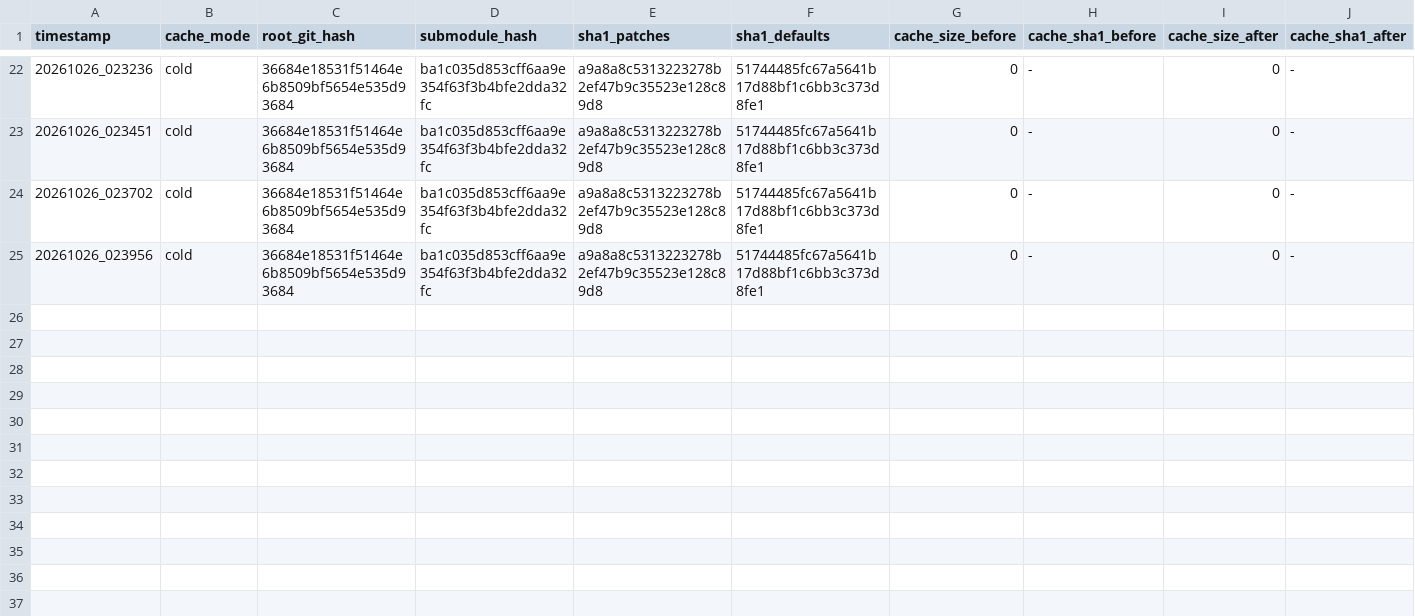
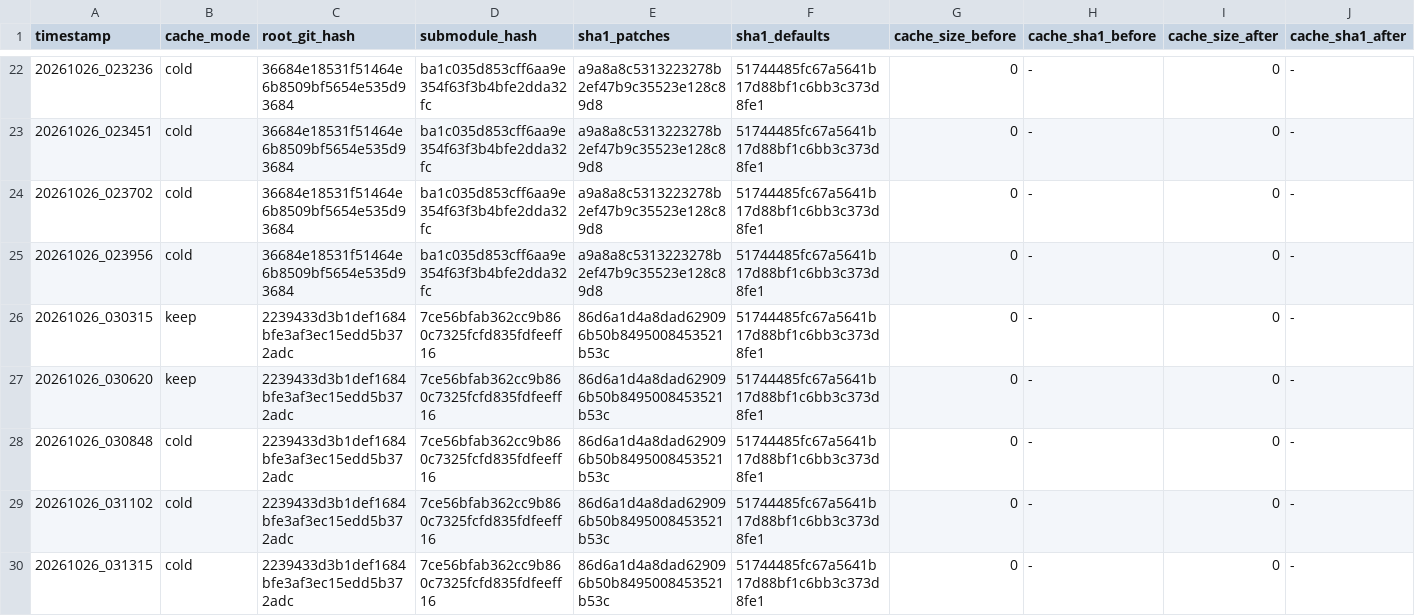
Before and after one commit to YJuDeAd/gow-ascension-pc-port, a CSV file: docs/smoke_history.csv, drawn as a sheet; only a part is shown, gaps mark what is left out; rows hold the shown columns only; the diff names each change by its address in the sheet, - before the commit and + after, or states it on an @@ line.

Commit message:
feat(spu): unwind repeating spu_drain_call frames via clean C return and record smoke results

```diff
--- a/docs/smoke_history.csv
+++ b/docs/smoke_history.csv
+row 26: 20261026_030315 | keep | 2239433d3b1def1684bfe3af3ec15edd5b372adc | 7ce56bfab362cc9b860c7325fcfd835fdfeeff16 | 86d6a1d4a8dad629096b50b8495008453521b53c | 51744485fc67a5641b17d88bf1c6bb3c373d8fe1 | 0 | - | 0 | -
+row 27: 20261026_030620 | keep | 2239433d3b1def1684bfe3af3ec15edd5b372adc | 7ce56bfab362cc9b860c7325fcfd835fdfeeff16 | 86d6a1d4a8dad629096b50b8495008453521b53c | 51744485fc67a5641b17d88bf1c6bb3c373d8fe1 | 0 | - | 0 | -
+row 28: 20261026_030848 | cold | 2239433d3b1def1684bfe3af3ec15edd5b372adc | 7ce56bfab362cc9b860c7325fcfd835fdfeeff16 | 86d6a1d4a8dad629096b50b8495008453521b53c | 51744485fc67a5641b17d88bf1c6bb3c373d8fe1 | 0 | - | 0 | -
+row 29: 20261026_031102 | cold | 2239433d3b1def1684bfe3af3ec15edd5b372adc | 7ce56bfab362cc9b860c7325fcfd835fdfeeff16 | 86d6a1d4a8dad629096b50b8495008453521b53c | 51744485fc67a5641b17d88bf1c6bb3c373d8fe1 | 0 | - | 0 | -
+row 30: 20261026_031315 | cold | 2239433d3b1def1684bfe3af3ec15edd5b372adc | 7ce56bfab362cc9b860c7325fcfd835fdfeeff16 | 86d6a1d4a8dad629096b50b8495008453521b53c | 51744485fc67a5641b17d88bf1c6bb3c373d8fe1 | 0 | - | 0 | -
```
Also changed, not shown: 2 other files.
